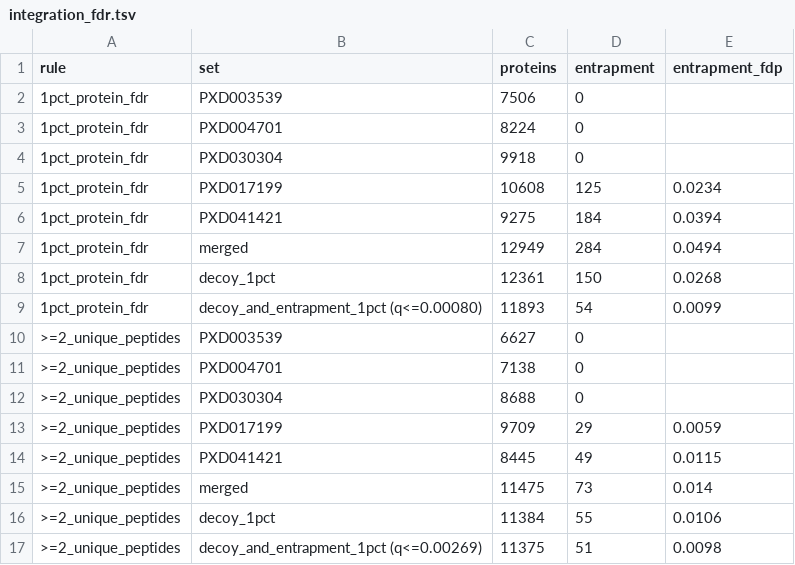
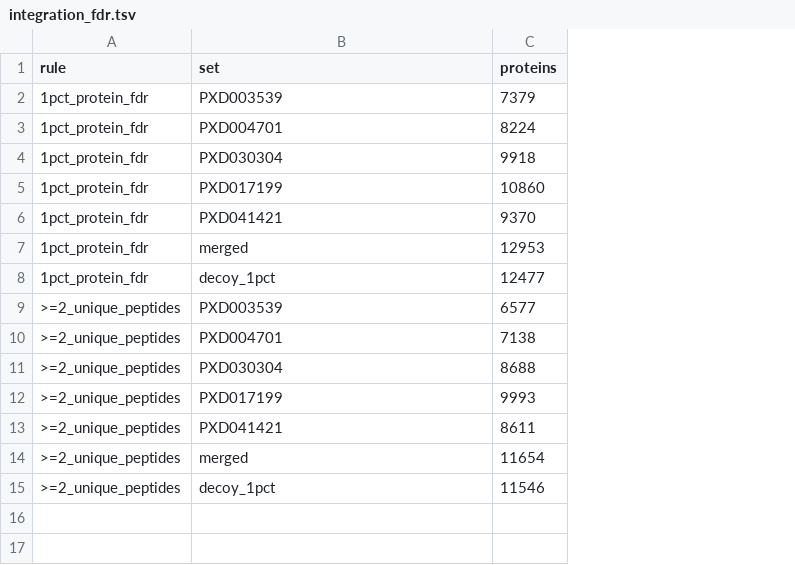
Before and after one commit to ypriverol/quantmsdiann-paper, a TSV file: analysis/figures/review/integration/integration_fdr.tsv, drawn as a sheet; removed rows and columns are numbered as before the commit, all else as after; the diff names each change by its address in the sheet, - before the commit and + after, or states it on an @@ line.

Commit message:
Harmonise the cell-line cohorts: DIA-NN 2.5.1, no entrapment, one counting rule (#65)
* Fig. 2 and Fig. 4 labels: ZenoTOF 8600, ProCan original DIA-NN 1.8, mark >=2-peptide rows

PXD070049 (ProteoBench Module 10) raw files are ZenoTOF 8600 (LFQ_ZenoTOF8600_*, SDRF MS:1003387).
The ProCan original was processed with DIA-NN 1.8 (Goncalves et al. 2022).
Fig. 4a rows counted under the original studies' >=2-peptide rule (NCI-60, ProCan) are labelled (reviewer R1.10).

* Paired standalone DIA-NN 2.5.0 vs quantmsdiann v2.3.0 (reviewer R1.1, R1.7, R1.18)

Rerun of PXD049412 and PXD070049 on the same cluster with the same container, FASTA,
predicted library and settings, input files in name order. Precursor-level results are
identical; differences are limited to protein-group scores (PG.Q.Value, Global.PG.Q.Value,
PG.PEP) near the 1% threshold.

- Fig. S6 / Table S3 regenerated from the rerun; Table S6 and sdrf/runs.tsv record 2.5.0.
- Launch scripts, configs and as-run SDRFs under sdrf/Paired_standalone_vs_quantmsdiann/.
- PRIDE staging and run-metadata scripts include the paired runs.

* Harmonise the cell-line cohorts: DIA-NN 2.5.1, no entrapment, one counting rule

All five cell-line cohorts now use the same software (quantmsdiann de98e98, DIA-NN 2.5.1),
the same FASTA (reviewed human + contaminants, no entrapment) and the same counting rule.

- NCI-60 (PXD003539) rerun with standard DIA-NN 2.5.1 replaces the 2.5.1-enterprise run;
  PXD017199 and PXD041421 use the 2.5.1 runs without entrapment.
- scripts/cellline_reports.py: one place to read the cohort reports (local copy under
  data/cell-lines-v2_5_1/<PXD>/, else the PRIDE FTP); the rebuild no longer purges them.
- scripts/cellline_accessions.py: cohort sets (Lib.PG.Q.Value <= 0.01) and per-run sets
  (PG.Q.Value <= 0.01), shared by the atlas and the integration analysis, so the
  pan-cohort union (12,953) and the merged integration list agree.
- Integration (R1.9): entrapment check removed; Response Table 2 regenerated.
- Fig. 4 atlas, reanalysis figure, NCI-60 panels, Table S5 / Fig. S8 and the
  threshold-regime and peptide-overlap tables regenerated.

* Track threshold-regime and peptide-overlap tables (Table S4 source) and the NCI-60 missing-values panel

```diff
--- a/analysis/figures/review/integration/integration_fdr.tsv
+++ b/analysis/figures/review/integration/integration_fdr.tsv
-column D (entrapment), rows 2-8: 0 | 0 | 0 | 125 | 184 | 284 | 150; rows 10-16: 0 | 0 | 0 | 29 | 49 | 73 | 55
-column E (entrapment_fdp), rows 5-8: 0.0234 | 0.0394 | 0.0494 | 0.0268; rows 13-16: 0.0059 | 0.0115 | 0.014 | 0.0106
-C2 (proteins): 7506
+C2 (proteins): 7379
-C5 (proteins): 10608
+C5 (proteins): 10860
-C6 (proteins): 9275
+C6 (proteins): 9370
-C7 (proteins): 12949
+C7 (proteins): 12953
-C8 (proteins): 12361
+C8 (proteins): 12477
-row 9: 1pct_protein_fdr | decoy_and_entrapment_1pct (q<=0.00080) | 11893 | 54 | 0.0099
-C9 (proteins): 6627
+C9 (proteins): 6577
-C12 (proteins): 9709
+C12 (proteins): 9993
-C13 (proteins): 8445
+C13 (proteins): 8611
-C14 (proteins): 11475
+C14 (proteins): 11654
-C15 (proteins): 11384
+C15 (proteins): 11546
-row 17: >=2_unique_peptides | decoy_and_entrapment_1pct (q<=0.00269) | 11375 | 51 | 0.0098
```
Also changed, not shown: analysis/figures/reanalysis/data/reanalysis_improvement.tsv, analysis/figures/review/integration/integration_removed_by_project_1pct_protein_fdr.tsv, 21 other files.
